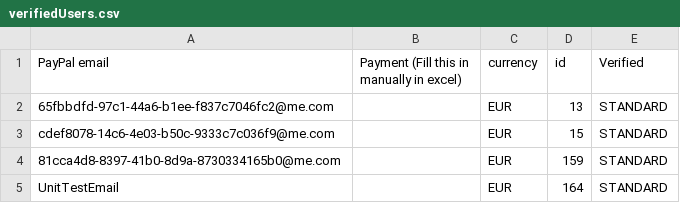
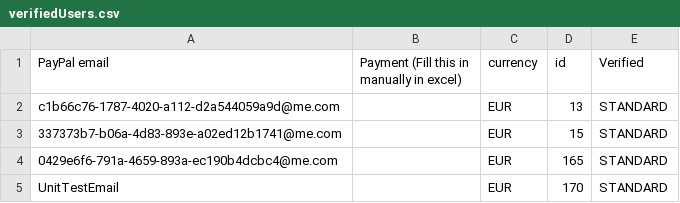
Before and after one commit to danielptm/MasterBackend, a CSV file: service/verifiedUsers.csv, drawn as a sheet.

```diff
--- a/service/verifiedUsers.csv
+++ b/service/verifiedUsers.csv
@@ -1,5 +1,5 @@
 PayPal email,Payment (Fill this in manually in excel),currency,id,Verified
-65fbbdfd-97c1-44a6-b1ee-f837c7046fc2@me.com,,EUR,13,STANDARD
-cdef8078-14c6-4e03-b50c-9333c7c036f9@me.com,,EUR,15,STANDARD
-81cca4d8-8397-41b0-8d9a-8730334165b0@me.com,,EUR,159,STANDARD
-UnitTestEmail,,EUR,164,STANDARD
+c1b66c76-1787-4020-a112-d2a544059a9d@me.com,,EUR,13,STANDARD
+337373b7-b06a-4d83-893e-a02ed12b1741@me.com,,EUR,15,STANDARD
+0429e6f6-791a-4659-893a-ec190b4dcbc4@me.com,,EUR,165,STANDARD
+UnitTestEmail,,EUR,170,STANDARD
```
Also changed, not shown: 7 other files.
